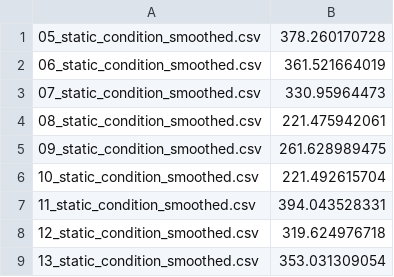
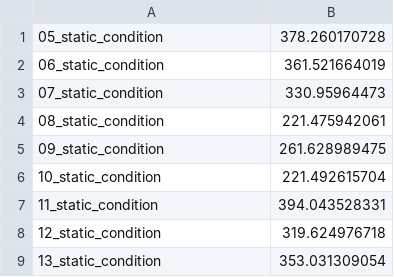
Before and after one commit to Lexoka/18071989, a CSV file: average_speeds_032_static.csv, drawn as a sheet.

```diff
--- a/average_speeds_032_static.csv
+++ b/average_speeds_032_static.csv
@@ -1,9 +1,9 @@
-05_static_condition_smoothed.csv	378.260170728
-06_static_condition_smoothed.csv	361.521664019
-07_static_condition_smoothed.csv	330.95964473
-08_static_condition_smoothed.csv	221.475942061
-09_static_condition_smoothed.csv	261.628989475
-10_static_condition_smoothed.csv	221.492615704
-11_static_condition_smoothed.csv	394.043528331
-12_static_condition_smoothed.csv	319.624976718
-13_static_condition_smoothed.csv	353.031309054
+05_static_condition	378.260170728
+06_static_condition	361.521664019
+07_static_condition	330.95964473
+08_static_condition	221.475942061
+09_static_condition	261.628989475
+10_static_condition	221.492615704
+11_static_condition	394.043528331
+12_static_condition	319.624976718
+13_static_condition	353.031309054
```
Also changed, not shown: average_speeds_032_high.csv, average_speeds_032_low.csv, 3 other files.
